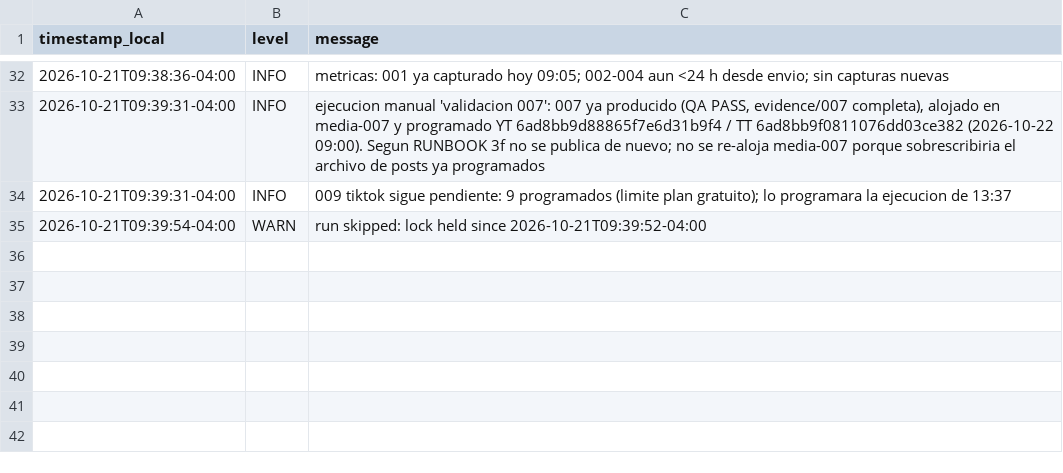
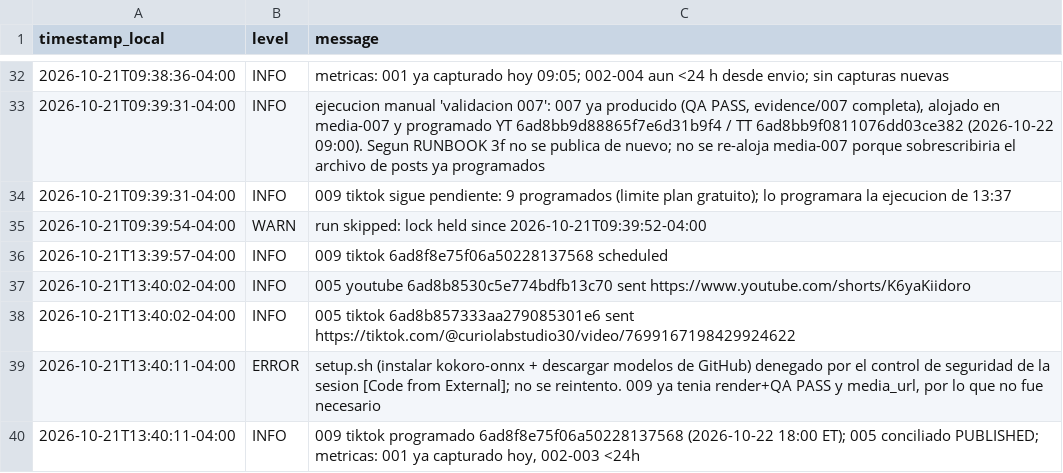
Before and after one commit to eduardomora041092-niolab/curiolab-studio-30, a CSV file: logs/run_log.csv, drawn as a sheet; only a part is shown, gaps mark what is left out.

```diff
--- a/logs/run_log.csv
+++ b/logs/run_log.csv
@@ -35 +35,6 @@ timestamp_local,level,message
 2026-10-21T09:39:54-04:00,WARN,run skipped: lock held since 2026-10-21T09:39:52-04:00
+2026-10-21T13:39:57-04:00,INFO,009 tiktok 6ad8f8e75f06a50228137568 scheduled
+2026-10-21T13:40:02-04:00,INFO,005 youtube 6ad8b8530c5e774bdfb13c70 sent https://www.youtube.com/shorts/K6yaKiidoro
+2026-10-21T13:40:02-04:00,INFO,005 tiktok 6ad8b857333aa279085301e6 sent https://tiktok.com/@curiolabstudio30/video/7699167198429924622
+2026-10-21T13:40:11-04:00,ERROR,"setup.sh (instalar kokoro-onnx + descargar modelos de GitHub) denegado por el control de seguridad de la sesion [Code from External]; no se reintento. 009 ya tenia render+QA PASS y media_url, por lo que no fue necesario"
+2026-10-21T13:40:11-04:00,INFO,"009 tiktok programado 6ad8f8e75f06a50228137568 (2026-10-22 18:00 ET); 005 conciliado PUBLISHED; metricas: 001 ya capturado hoy, 002-003 <24h"
```
Also changed, not shown: calendar/CurioLab_calendario_90.csv, 3 other files.
